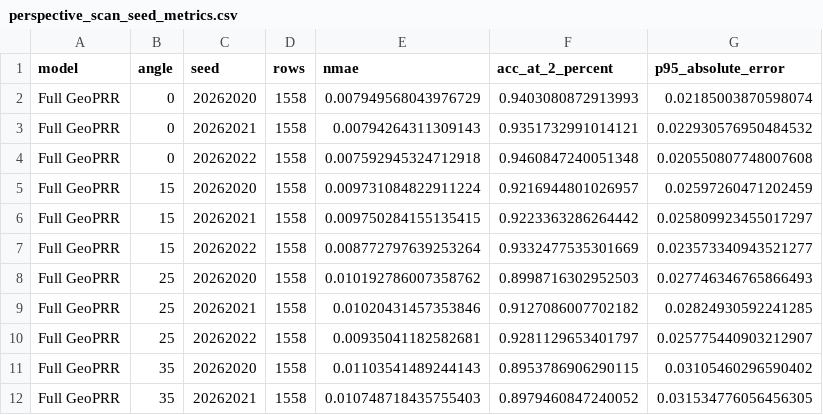
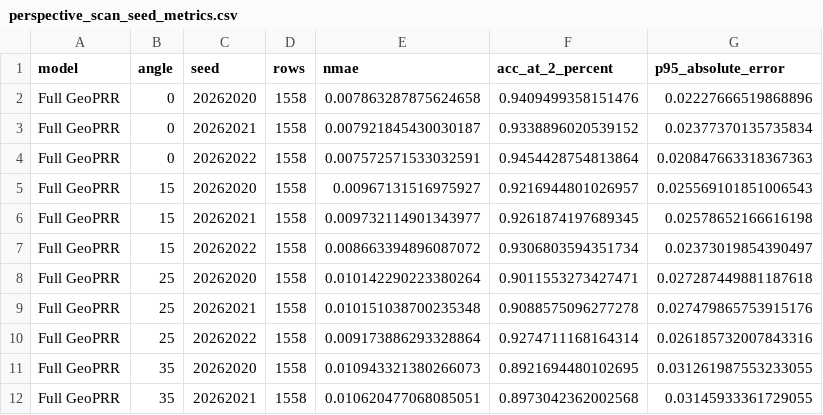
Before and after one commit to KongyueX/GeoPRR-Net-Paper, a CSV file: data/figure3/perspective_scan_seed_metrics.csv, drawn as a sheet; only a part is shown; the diff covers the shown part only.

Commit message:
Correct Figure 3 external baseline scan data

```diff
--- a/data/figure3/perspective_scan_seed_metrics.csv
+++ b/data/figure3/perspective_scan_seed_metrics.csv
@@ -1,12 +1,12 @@
 model,angle,seed,rows,nmae,acc_at_2_percent,p95_absolute_error
-Full GeoPRR,0,20262020,1558,0.007949568043976729,0.9403080872913993,0.02185003870598074
-Full GeoPRR,0,20262021,1558,0.00794264311309143,0.9351732991014121,0.022930576950484532
-Full GeoPRR,0,20262022,1558,0.007592945324712918,0.9460847240051348,0.020550807748007608
-Full GeoPRR,15,20262020,1558,0.009731084822911224,0.9216944801026957,0.02597260471202459
-Full GeoPRR,15,20262021,1558,0.009750284155135415,0.9223363286264442,0.025809923455017297
-Full GeoPRR,15,20262022,1558,0.008772797639253264,0.9332477535301669,0.023573340943521277
-Full GeoPRR,25,20262020,1558,0.010192786007358762,0.8998716302952503,0.027746346765866493
-Full GeoPRR,25,20262021,1558,0.01020431457353846,0.9127086007702182,0.02824930592241285
-Full GeoPRR,25,20262022,1558,0.00935041182582681,0.9281129653401797,0.025775440903212907
-Full GeoPRR,35,20262020,1558,0.01103541489244143,0.8953786906290115,0.03105460296590402
-Full GeoPRR,35,20262021,1558,0.010748718435755403,0.8979460847240052,0.031534776056456305
+Full GeoPRR,0,20262020,1558,0.007863287875624658,0.9409499358151476,0.02227666519868896
+Full GeoPRR,0,20262021,1558,0.007921845430030187,0.9338896020539152,0.02377370135735834
+Full GeoPRR,0,20262022,1558,0.007572571533032591,0.9454428754813864,0.020847663318367363
+Full GeoPRR,15,20262020,1558,0.00967131516975927,0.9216944801026957,0.025569101851006543
+Full GeoPRR,15,20262021,1558,0.009732114901343977,0.9261874197689345,0.02578652166616198
+Full GeoPRR,15,20262022,1558,0.008663394896087072,0.9306803594351734,0.02373019854390497
+Full GeoPRR,25,20262020,1558,0.010142290223380264,0.9011553273427471,0.027287449881187618
+Full GeoPRR,25,20262021,1558,0.010151038700235348,0.9088575096277278,0.027479865753915176
+Full GeoPRR,25,20262022,1558,0.009173886293328864,0.9274711168164314,0.026185732007843316
+Full GeoPRR,35,20262020,1558,0.010943321380266073,0.8921694480102695,0.031261987553233055
+Full GeoPRR,35,20262021,1558,0.010620477068085051,0.8973042362002568,0.03145933361729055
```
Also changed, not shown: 126 edited cells elsewhere in this file, data/figure3/perspective_full_vs_raw.csv, data/figure3/perspective_scan_summary.csv, 6 other files.
